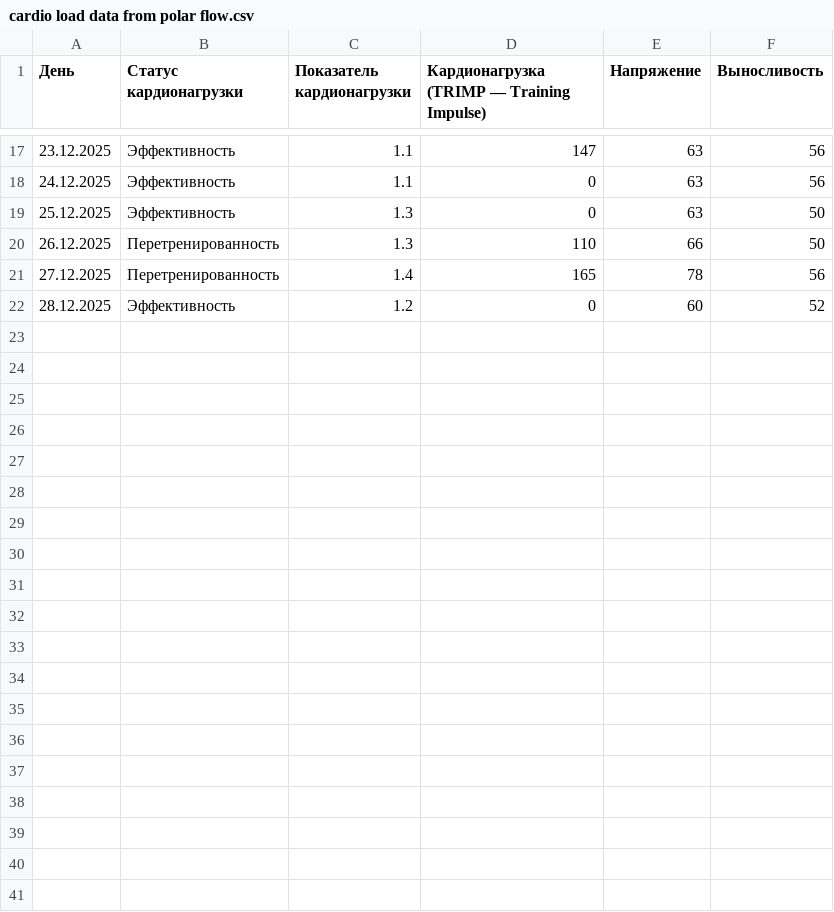
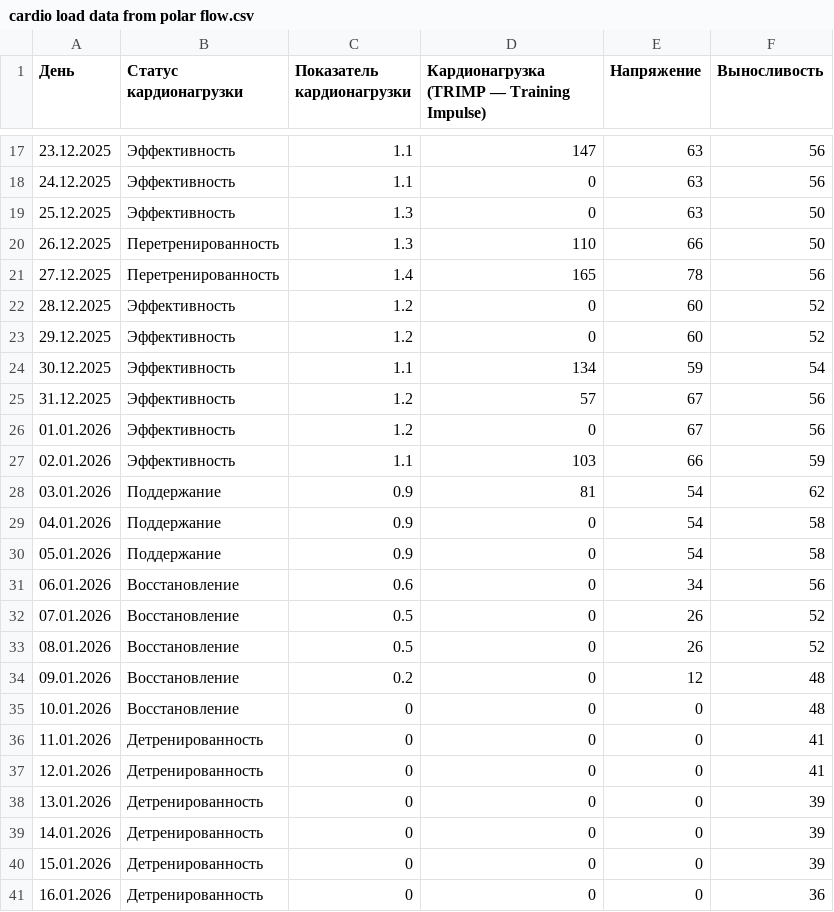
Before and after one commit to martynov-alex/workout, a CSV file: cardio load/cardio load data from polar flow.csv, drawn as a sheet; only a part is shown, gaps mark what is left out; the diff covers the shown part only; the diff names each change by its address in the sheet, - before the commit and + after, or states it on an @@ line.

```diff
--- a/cardio load/cardio load data from polar flow.csv
+++ b/cardio load/cardio load data from polar flow.csv
+row 23: 29.12.2025 | Эффективность | 1.2 | 0 | 60 | 52
+row 24: 30.12.2025 | Эффективность | 1.1 | 134 | 59 | 54
+row 25: 31.12.2025 | Эффективность | 1.2 | 57 | 67 | 56
+row 26: 01.01.2026 | Эффективность | 1.2 | 0 | 67 | 56
+row 27: 02.01.2026 | Эффективность | 1.1 | 103 | 66 | 59
+row 28: 03.01.2026 | Поддержание | 0.9 | 81 | 54 | 62
+row 29: 04.01.2026 | Поддержание | 0.9 | 0 | 54 | 58
+row 30: 05.01.2026 | Поддержание | 0.9 | 0 | 54 | 58
+row 31: 06.01.2026 | Восстановление | 0.6 | 0 | 34 | 56
+row 32: 07.01.2026 | Восстановление | 0.5 | 0 | 26 | 52
+row 33: 08.01.2026 | Восстановление | 0.5 | 0 | 26 | 52
+row 34: 09.01.2026 | Восстановление | 0.2 | 0 | 12 | 48
+row 35: 10.01.2026 | Восстановление | 0 | 0 | 0 | 48
+row 36: 11.01.2026 | Детренированность | 0 | 0 | 0 | 41
+row 37: 12.01.2026 | Детренированность | 0 | 0 | 0 | 41
+row 38: 13.01.2026 | Детренированность | 0 | 0 | 0 | 39
+row 39: 14.01.2026 | Детренированность | 0 | 0 | 0 | 39
+row 40: 15.01.2026 | Детренированность | 0 | 0 | 0 | 39
+row 41: 16.01.2026 | Детренированность | 0 | 0 | 0 | 36
```
Also changed, not shown: 9 added rows and 2 edited cells elsewhere in this file, training log/training log.csv, training plan/training plan.csv, 14 other files.
